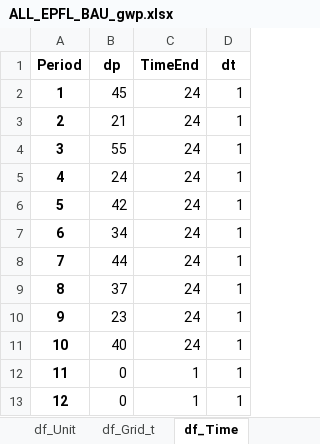
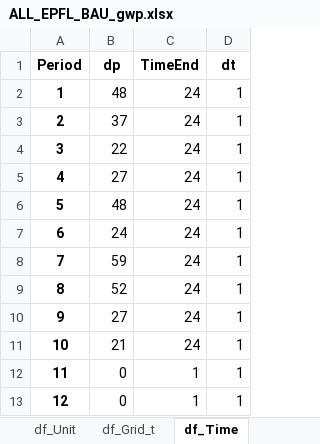
Before and after one commit to sai-ravi-epfl/REHO, an Excel workbook: scripts/template/results/ALL_EPFL_BAU_gwp.xlsx, sheet df_Time, drawn as a sheet; values as stored, in another font and other column widths than the file's, no borders; the diff names each change by its address in the sheet, - before the commit and + after, or states it on an @@ line.

```diff
--- a/scripts/template/results/ALL_EPFL_BAU_gwp.xlsx (sheet df_Time)
+++ b/scripts/template/results/ALL_EPFL_BAU_gwp.xlsx (sheet df_Time)
-B2 (dp): 45
+B2 (dp): 48
-B3 (dp): 21
+B3 (dp): 37
-B4 (dp): 55
+B4 (dp): 22
-B5 (dp): 24
+B5 (dp): 27
-B6 (dp): 42
+B6 (dp): 48
-B7 (dp): 34
+B7 (dp): 24
-B8 (dp): 44
+B8 (dp): 59
-B9 (dp): 37
+B9 (dp): 52
-B10 (dp): 23
+B10 (dp): 27
-B11 (dp): 40
+B11 (dp): 21
```
Also changed, not shown: sheet df_Unit_t, sheet df_Grid_t, sheet df_Streams_t, sheet df_Index, sheet df_Buildings_t, sheet df_Weather, 6 more sheets, 21 other files.
